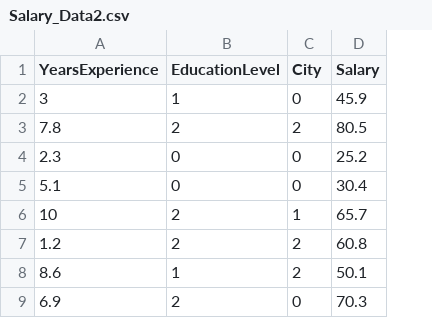
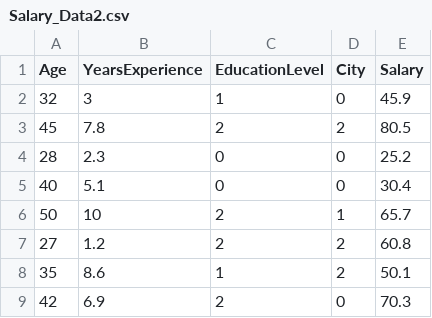
Before and after one commit to RotatingPotato/learn-scikit-learn, a CSV file: LinearRegression/Salary_Data2.csv, drawn as a sheet; only a part is shown; the diff names each change by its address in the sheet, - before the commit and + after, or states it on an @@ line.

```diff
--- a/LinearRegression/Salary_Data2.csv
+++ b/LinearRegression/Salary_Data2.csv
+column A (Age), rows 2-9: 32 | 45 | 28 | 40 | 50 | 27 | 35 | 42
```
Also changed, not shown: 9 other files.
